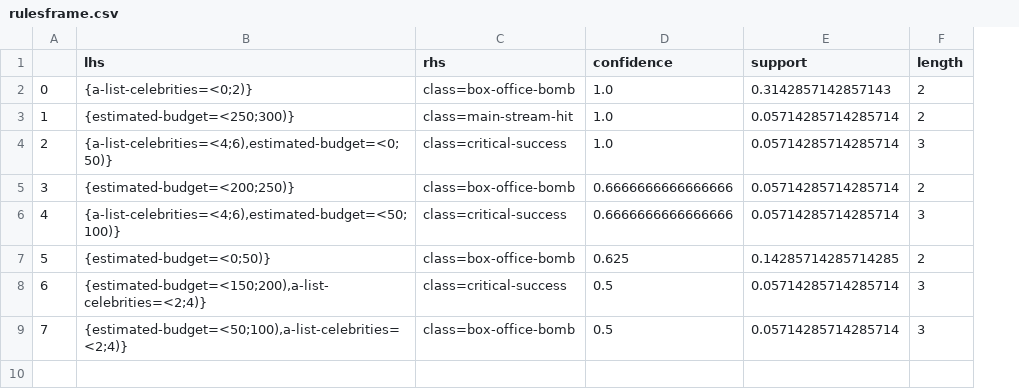
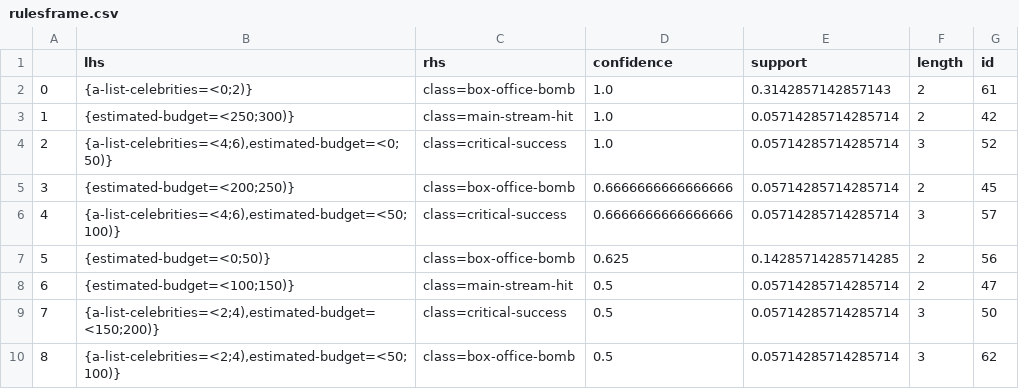
Before and after one commit to jirifilip/pyARC, a CSV file: notebooks/data/rulesframe.csv, drawn as a sheet; addresses are those after the commit; the diff names each change by its address in the sheet, - before the commit and + after, or states it on an @@ line.

```diff
--- a/notebooks/data/rulesframe.csv
+++ b/notebooks/data/rulesframe.csv
+column G (id), rows 2-7: 61 | 42 | 52 | 45 | 57 | 56; rows 9-10: 50 | 62
+row 8: 6 | {estimated-budget=<100;150)} | class=main-stream-hit | 0.5 | 0.05714285714285714 | 2 | 47
@@ column A renumbered from row 9 down @@
-B9 (lhs): {estimated-budget=<150;200),a-list-celebrities=<2;4)}
+B9 (lhs): {a-list-celebrities=<2;4),estimated-budget=<150;200)}
-B10 (lhs): {estimated-budget=<50;100),a-list-celebrities=<2;4)}
+B10 (lhs): {a-list-celebrities=<2;4),estimated-budget=<50;100)}
```
Also changed, not shown: notebooks/data/accuracies.csv, 25 other files.
